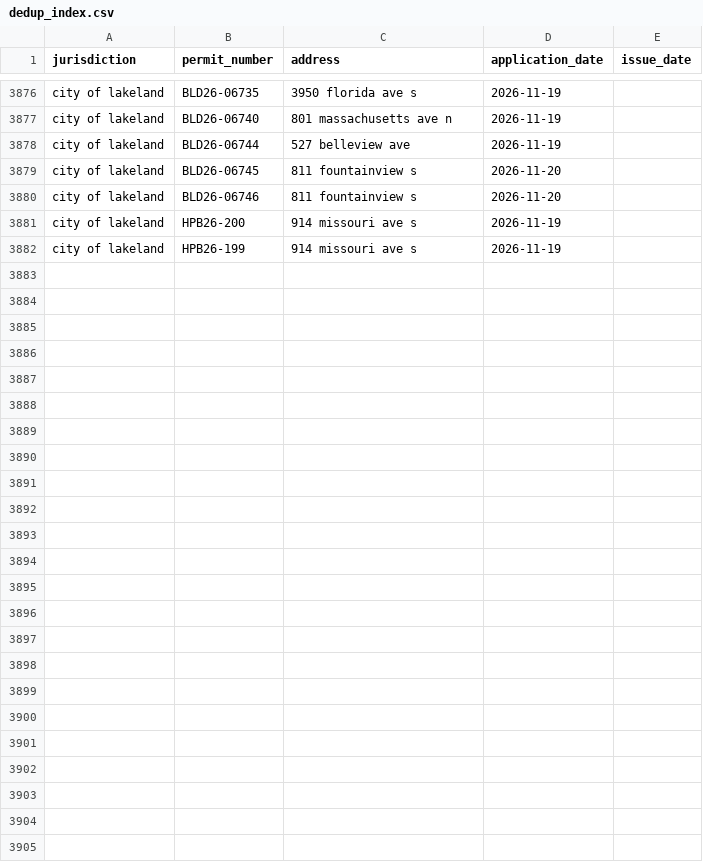
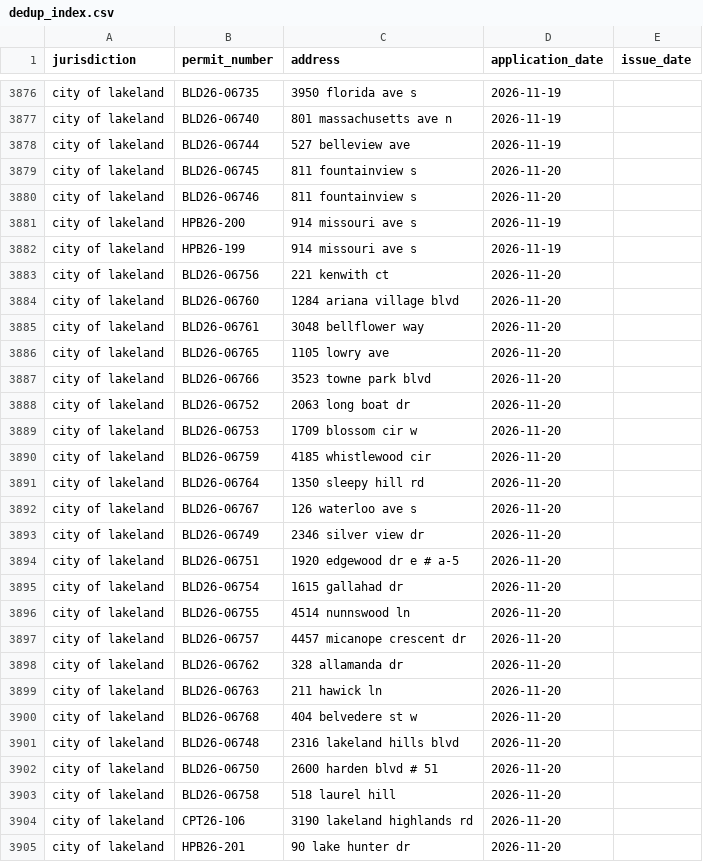
Before and after one commit to Solcatcher/Permit-Lead, a CSV file: data/dedup_index.csv, drawn as a sheet; only a part is shown, gaps mark what is left out.

```diff
--- a/data/dedup_index.csv
+++ b/data/dedup_index.csv
@@ -3882 +3882,24 @@ city of lakeland,HPB26-200,914 missouri ave s,2026-11-19,
 city of lakeland,HPB26-199,914 missouri ave s,2026-11-19,
+city of lakeland,BLD26-06756,221 kenwith ct,2026-11-20,
+city of lakeland,BLD26-06760,1284 ariana village blvd,2026-11-20,
+city of lakeland,BLD26-06761,3048 bellflower way,2026-11-20,
+city of lakeland,BLD26-06765,1105 lowry ave,2026-11-20,
+city of lakeland,BLD26-06766,3523 towne park blvd,2026-11-20,
+city of lakeland,BLD26-06752,2063 long boat dr,2026-11-20,
+city of lakeland,BLD26-06753,1709 blossom cir w,2026-11-20,
+city of lakeland,BLD26-06759,4185 whistlewood cir,2026-11-20,
+city of lakeland,BLD26-06764,1350 sleepy hill rd,2026-11-20,
+city of lakeland,BLD26-06767,126 waterloo ave s,2026-11-20,
+city of lakeland,BLD26-06749,2346 silver view dr,2026-11-20,
+city of lakeland,BLD26-06751,1920 edgewood dr e # a-5,2026-11-20,
+city of lakeland,BLD26-06754,1615 gallahad dr,2026-11-20,
+city of lakeland,BLD26-06755,4514 nunnswood ln,2026-11-20,
+city of lakeland,BLD26-06757,4457 micanope crescent dr,2026-11-20,
+city of lakeland,BLD26-06762,328 allamanda dr,2026-11-20,
+city of lakeland,BLD26-06763,211 hawick ln,2026-11-20,
+city of lakeland,BLD26-06768,404 belvedere st w,2026-11-20,
+city of lakeland,BLD26-06748,2316 lakeland hills blvd,2026-11-20,
+city of lakeland,BLD26-06750,2600 harden blvd # 51,2026-11-20,
+city of lakeland,BLD26-06758,518 laurel hill,2026-11-20,
+city of lakeland,CPT26-106,3190 lakeland highlands rd,2026-11-20,
+city of lakeland,HPB26-201,90 lake hunter dr,2026-11-20,
```
Also changed, not shown: 3 other files.
